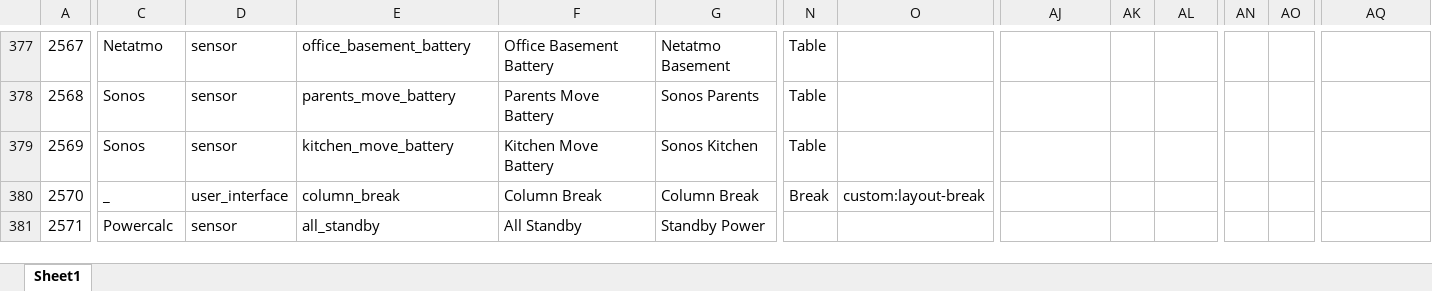
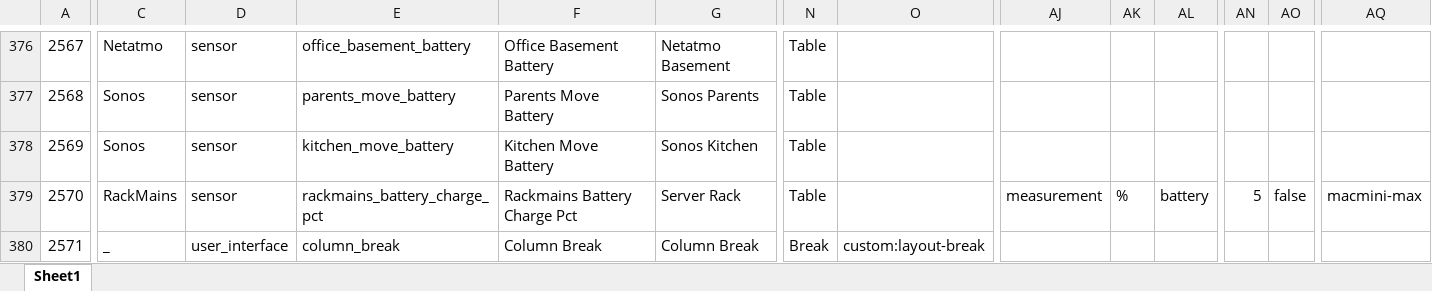
Before and after one commit to ggear/asystem, an Excel workbook: src/all/_/src/build/resources/metadata/entity_metadata.xlsx, sheet Sheet1, drawn as a sheet; only a part is shown, gaps mark what is left out; values as stored, in another font and other column widths than the file's, no cell formats; table styles not drawn; addresses are those after the commit; the diff covers the shown part only; the diff names each change by its address in the sheet, - before the commit and + after, or states it on an @@ line.

```diff
--- a/src/all/_/src/build/resources/metadata/entity_metadata.xlsx (sheet Sheet1)
+++ b/src/all/_/src/build/resources/metadata/entity_metadata.xlsx (sheet Sheet1)
-C379: _
+C379: RackMains
-D379: user_interface
+D379: sensor
-E379: column_break
+E379: rackmains_battery_charge_pct
-F379: Column Break
+F379: Rackmains Battery Charge Pct
-G379: Column Break
+G379: Server Rack
-N379: Break
+N379: Table
-O379: custom:layout-break
+O379: (empty)
-AJ379: (empty)
+AJ379: measurement
-AK379: (empty)
+AK379: %
-AL379: (empty)
+AL379: battery
-AN379: (empty)
+AN379: 5
-AO379: (empty)
+AO379: false
-AQ379: (empty)
+AQ379: macmini-max
-C380: Powercalc
+C380: _
-D380: sensor
+D380: user_interface
-E380: all_standby
+E380: column_break
-F380: All Standby
+F380: Column Break
-G380: Standby Power
+G380: Column Break
-N380: (empty)
+N380: Break
-O380: (empty)
+O380: custom:layout-break
```
Also changed, not shown: 1 added row, 1 removed row and 1343 edited cells elsewhere in this sheet, cell formats, formulas that keep their value, 29 other files.
